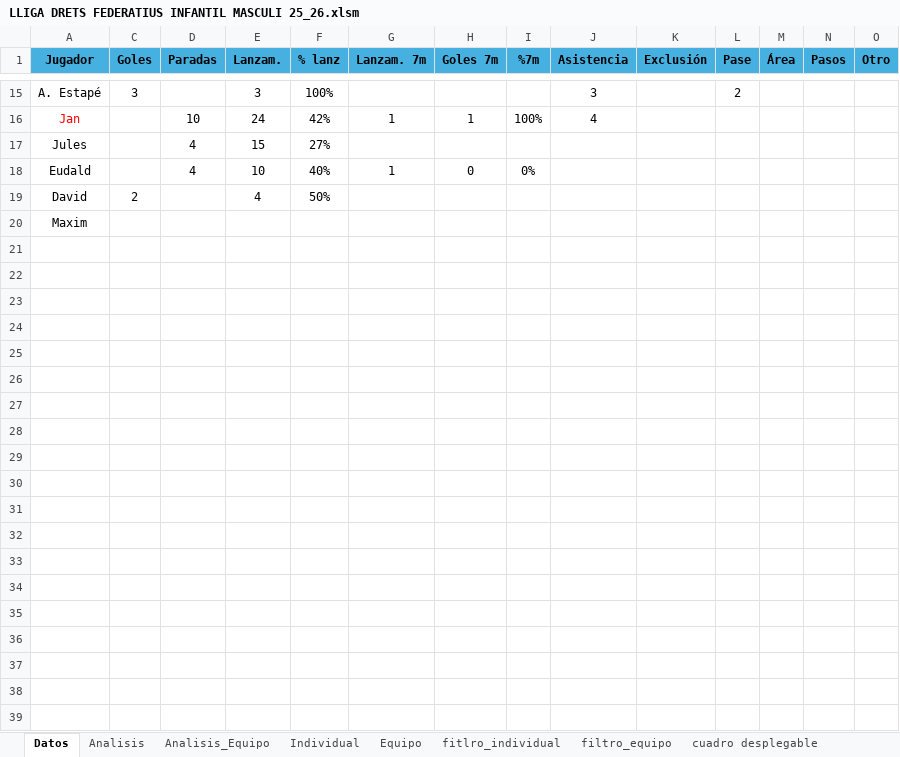
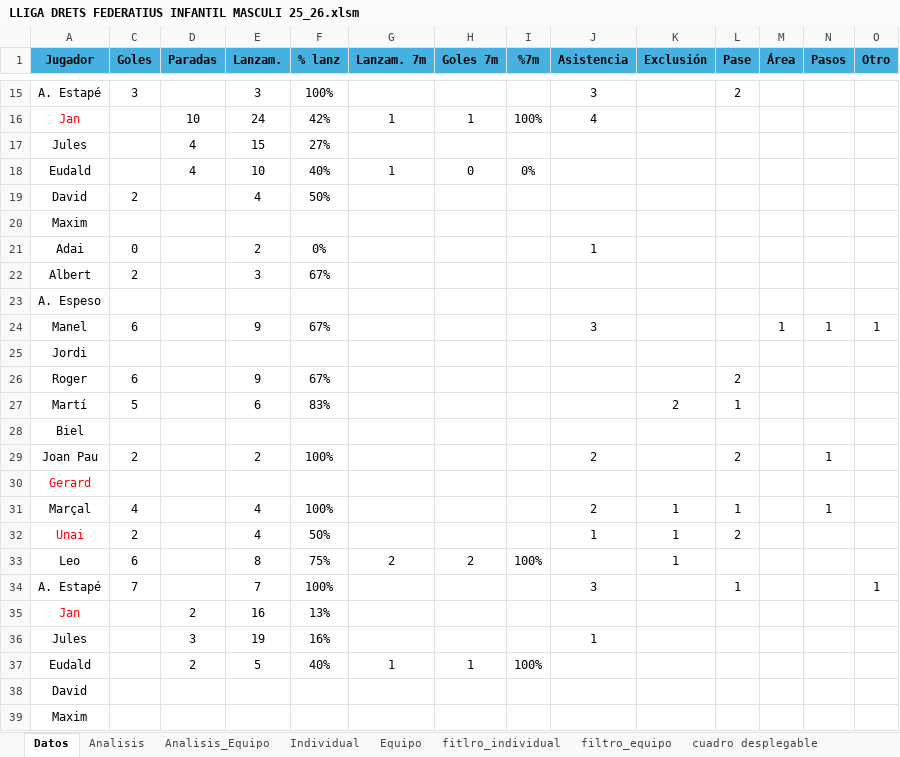
Before and after one commit to leonardoespejo1978-droid/handbol, an Excel workbook: public/2026/LLIGA DRETS FEDERATIUS INFANTIL MASCULI 25_26.xlsm, sheet Datos, drawn as a sheet; only a part is shown, gaps mark what is left out; values as stored, in another font and other column widths than the file's, no borders; table styles not drawn; rows hold the shown columns only; the diff names each change by its address in the sheet, - before the commit and + after, or states it on an @@ line.

```diff
--- a/public/2026/LLIGA DRETS FEDERATIUS INFANTIL MASCULI 25_26.xlsm (sheet Datos)
+++ b/public/2026/LLIGA DRETS FEDERATIUS INFANTIL MASCULI 25_26.xlsm (sheet Datos)
+row 21: Adai | 0 |  | 2 | 0% |  |  |  | 1
+row 22: Albert | 2 |  | 3 | 67%
+row 23: A. Espeso
+row 24: Manel | 6 |  | 9 | 67% |  |  |  | 3 |  |  | 1 | 1 | 1
+row 25: Jordi
+row 26: Roger | 6 |  | 9 | 67% |  |  |  |  |  | 2
+row 27: Martí | 5 |  | 6 | 83% |  |  |  |  | 2 | 1
+row 28: Biel
+row 29: Joan Pau | 2 |  | 2 | 100% |  |  |  | 2 |  | 2 |  | 1
+row 30: Gerard
+row 31: Marçal | 4 |  | 4 | 100% |  |  |  | 2 | 1 | 1 |  | 1
+row 32: Unai | 2 |  | 4 | 50% |  |  |  | 1 | 1 | 2
+row 33: Leo | 6 |  | 8 | 75% | 2 | 2 | 100% |  | 1
+row 34: A. Estapé | 7 |  | 7 | 100% |  |  |  | 3 |  | 1 |  |  | 1
+row 35: Jan |  | 2 | 16 | 13%
+row 36: Jules |  | 3 | 19 | 16% |  |  |  | 1
+row 37: Eudald |  | 2 | 5 | 40% | 1 | 1 | 100%
+row 38: David
+row 39: Maxim
```
Also changed, not shown: sheet Analisis_Equipo, sheet Analisis, charts or pictures, 4 other files.
